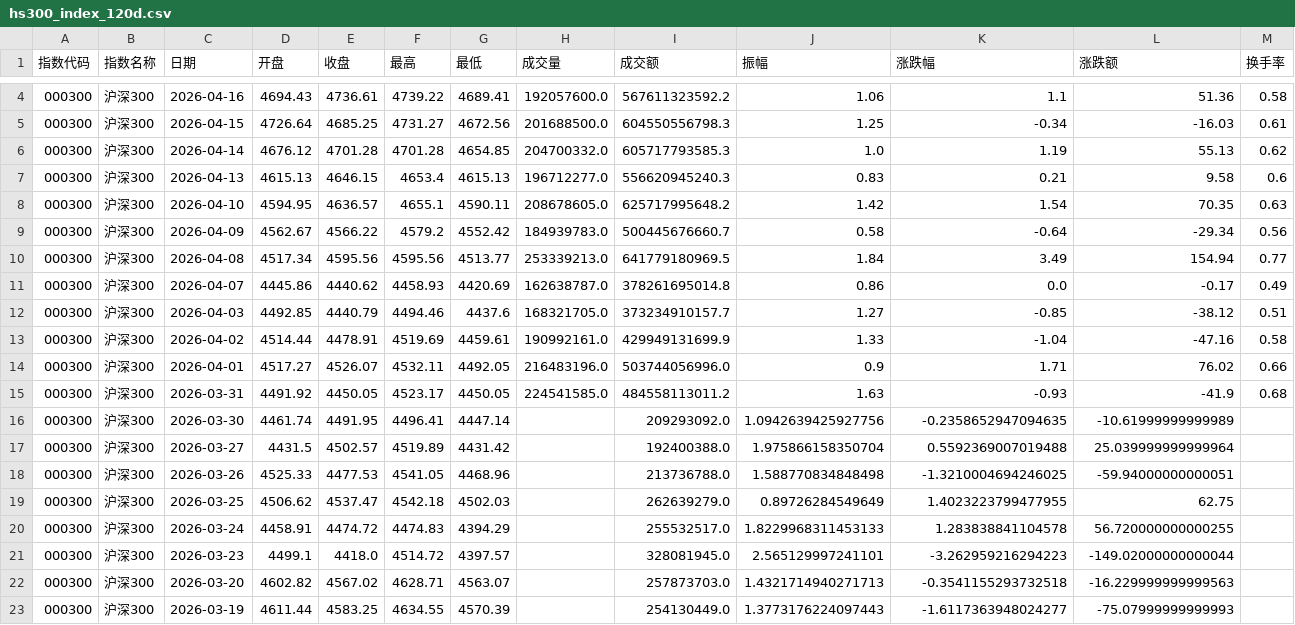
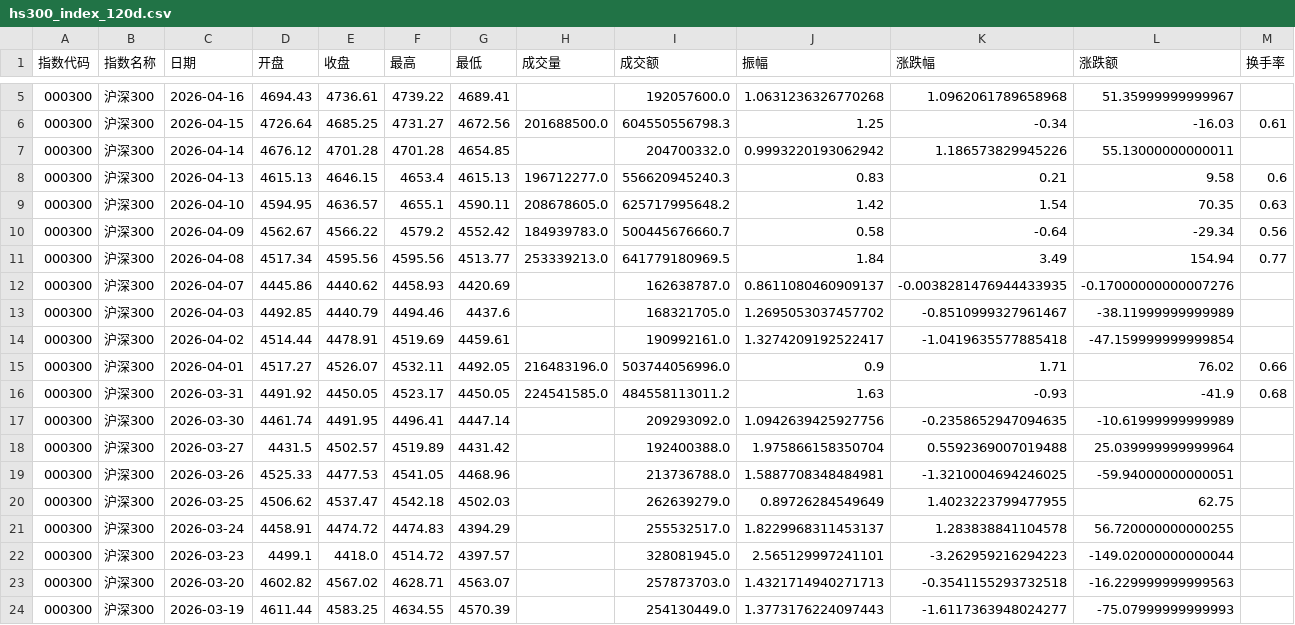
Before and after one commit to C00l70/etf-Hamburger, a CSV file: hs300_index_120d.csv, drawn as a sheet; only a part is shown, gaps mark what is left out; the diff covers the shown part only.

```diff
--- a/hs300_index_120d.csv
+++ b/hs300_index_120d.csv
@@ -4,4 +5,4 @@
-000300,沪深300,2026-04-16,4694.43,4736.61,4739.22,4689.41,192057600.0,567611323592.2,1.06,1.1,51.36,0.58
+000300,沪深300,2026-04-16,4694.43,4736.61,4739.22,4689.41,,192057600.0,1.0631236326770268,1.0962061789658968,51.35999999999967,
 000300,沪深300,2026-04-15,4726.64,4685.25,4731.27,4672.56,201688500.0,604550556798.3,1.25,-0.34,-16.03,0.61
-000300,沪深300,2026-04-14,4676.12,4701.28,4701.28,4654.85,204700332.0,605717793585.3,1.0,1.19,55.13,0.62
+000300,沪深300,2026-04-14,4676.12,4701.28,4701.28,4654.85,,204700332.0,0.9993220193062942,1.186573829945226,55.13000000000011,
 000300,沪深300,2026-04-13,4615.13,4646.15,4653.4,4615.13,196712277.0,556620945240.3,0.83,0.21,9.58,0.6
@@ -10,5 +11,5 @@
 000300,沪深300,2026-04-08,4517.34,4595.56,4595.56,4513.77,253339213.0,641779180969.5,1.84,3.49,154.94,0.77
-000300,沪深300,2026-04-07,4445.86,4440.62,4458.93,4420.69,162638787.0,378261695014.8,0.86,0.0,-0.17,0.49
-000300,沪深300,2026-04-03,4492.85,4440.79,4494.46,4437.6,168321705.0,373234910157.7,1.27,-0.85,-38.12,0.51
-000300,沪深300,2026-04-02,4514.44,4478.91,4519.69,4459.61,190992161.0,429949131699.9,1.33,-1.04,-47.16,0.58
+000300,沪深300,2026-04-07,4445.86,4440.62,4458.93,4420.69,,162638787.0,0.8611080460909137,-0.0038281476944433935,-0.17000000000007276,
+000300,沪深300,2026-04-03,4492.85,4440.79,4494.46,4437.6,,168321705.0,1.2695053037457702,-0.8510999327961467,-38.11999999999989,
+000300,沪深300,2026-04-02,4514.44,4478.91,4519.69,4459.61,,190992161.0,1.3274209192522417,-1.0419635577885418,-47.159999999999854,
 000300,沪深300,2026-04-01,4517.27,4526.07,4532.11,4492.05,216483196.0,503744056996.0,0.9,1.71,76.02,0.66
@@ -17,5 +18,5 @@
 000300,沪深300,2026-03-27,4431.5,4502.57,4519.89,4431.42,,192400388.0,1.975866158350704,0.5592369007019488,25.039999999999964,
-000300,沪深300,2026-03-26,4525.33,4477.53,4541.05,4468.96,,213736788.0,1.588770834848498,-1.3210004694246025,-59.94000000000051,
+000300,沪深300,2026-03-26,4525.33,4477.53,4541.05,4468.96,,213736788.0,1.5887708348484981,-1.3210004694246025,-59.94000000000051,
 000300,沪深300,2026-03-25,4506.62,4537.47,4542.18,4502.03,,262639279.0,0.89726284549649,1.4023223799477955,62.75,
-000300,沪深300,2026-03-24,4458.91,4474.72,4474.83,4394.29,,255532517.0,1.8229968311453133,1.283838841104578,56.720000000000255,
+000300,沪深300,2026-03-24,4458.91,4474.72,4474.83,4394.29,,255532517.0,1.8229968311453137,1.283838841104578,56.720000000000255,
 000300,沪深300,2026-03-23,4499.1,4418.0,4514.72,4397.57,,328081945.0,2.565129997241101,-3.262959216294223,-149.02000000000044,
```
Also changed, not shown: 1 added row, 1 removed row and 40 edited cells elsewhere in this file, etf_300_scale_data.csv, 1 other file.
